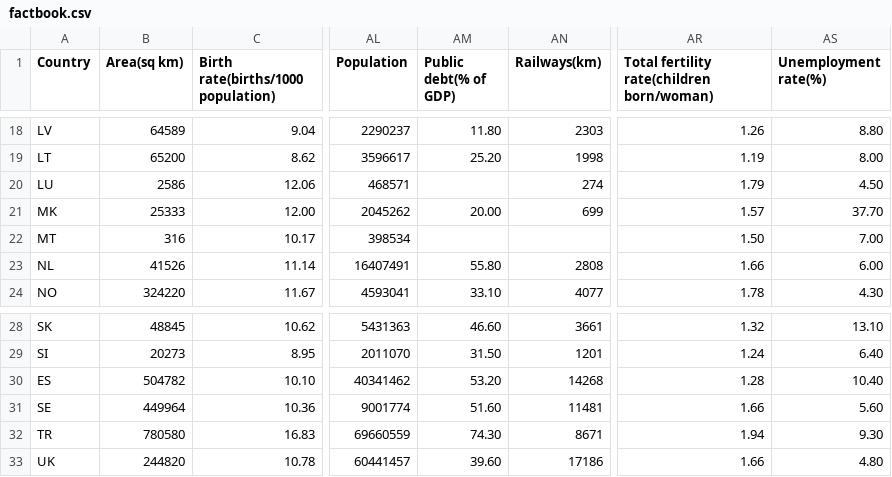
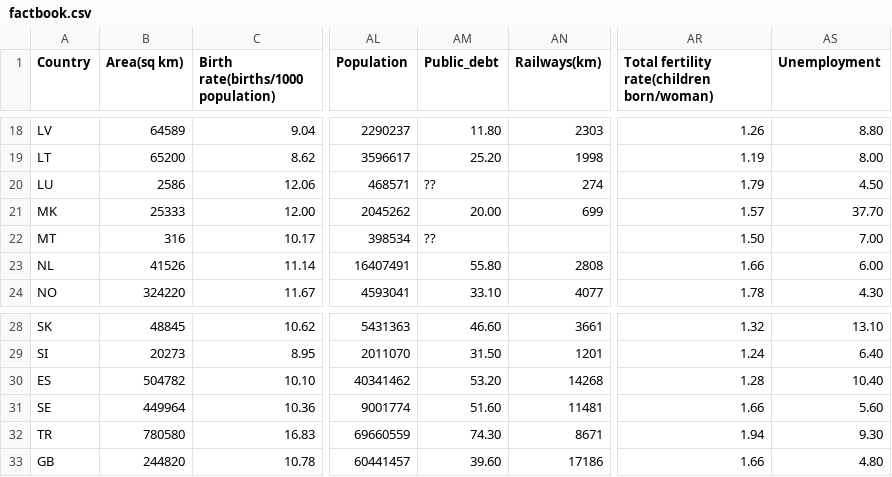
Before and after one commit to ralbachalany/IGR204-InfoVisProject, a CSV file: data/factbook.csv, drawn as a sheet; only a part is shown, gaps mark what is left out; the diff names each change by its address in the sheet, - before the commit and + after, or states it on an @@ line.

```diff
--- a/data/factbook.csv
+++ b/data/factbook.csv
-AM1: Public debt(% of GDP)
+AM1: Public_debt
-AS1: Unemployment rate(%)
+AS1: Unemployment
-AM20 (Public_debt): (empty)
+AM20 (Public_debt): ??
-AM22 (Public_debt): (empty)
+AM22 (Public_debt): ??
-A33 (Country): UK
+A33 (Country): GB
```
Also changed, not shown: 3 other files.
